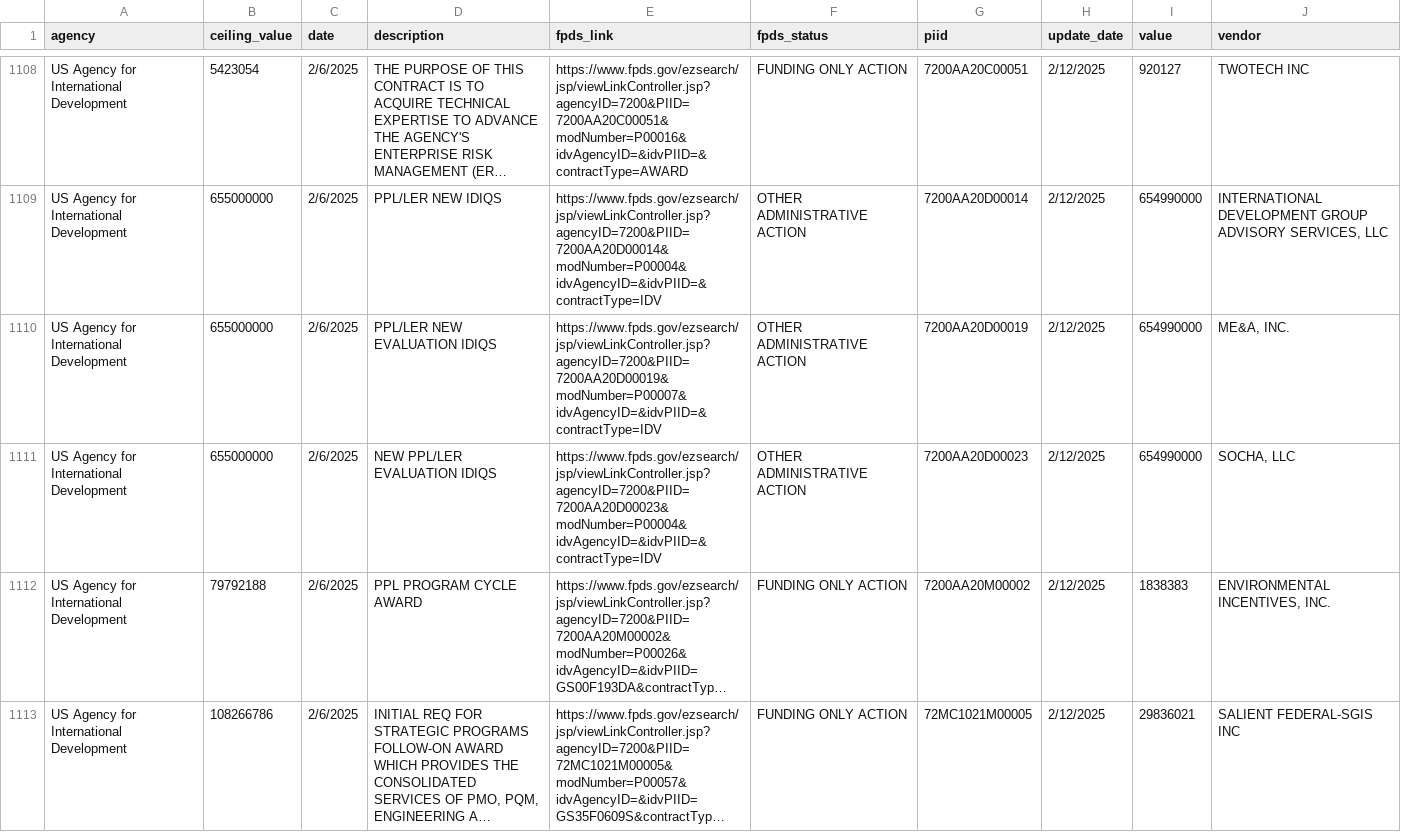
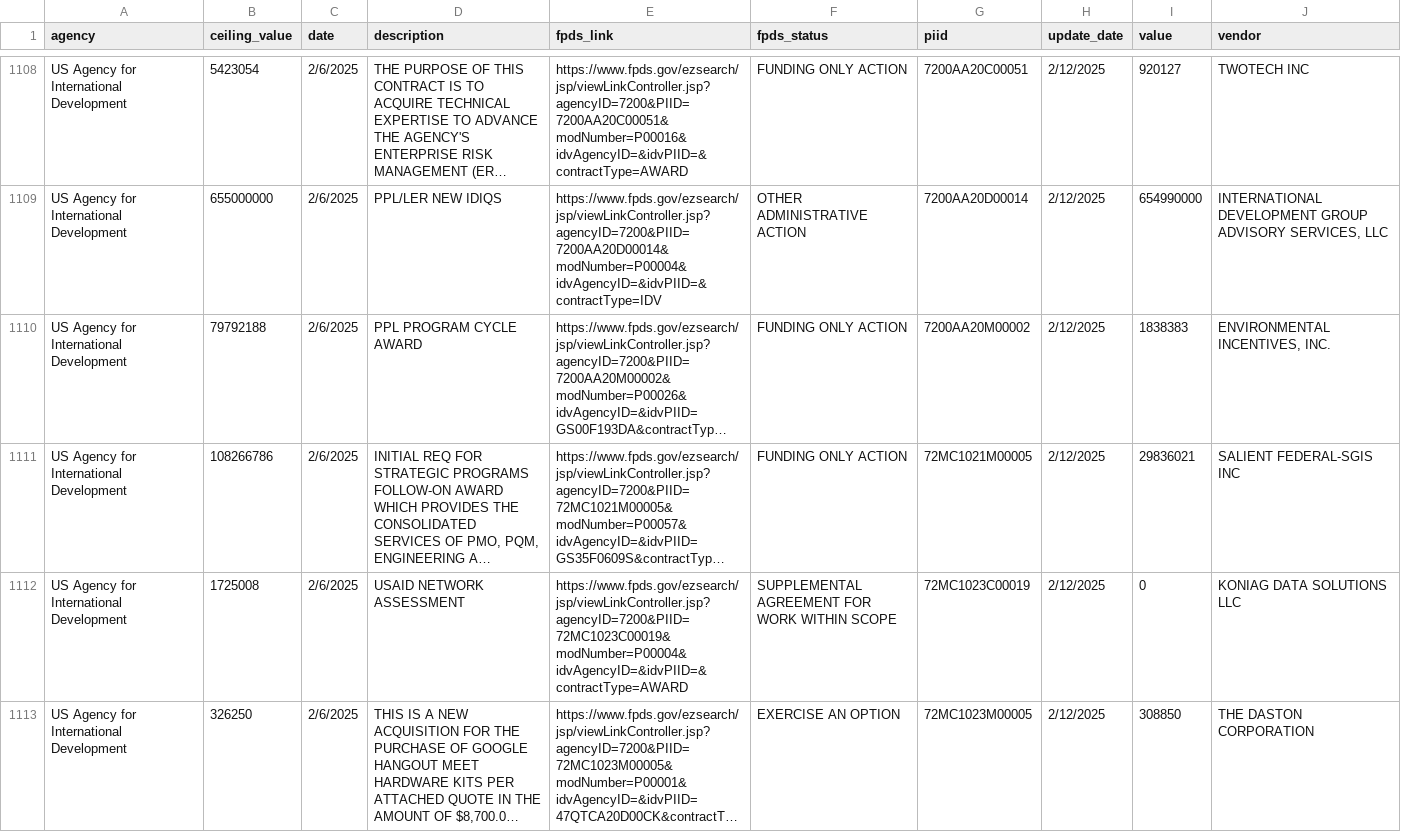
Before and after one commit to fartbagxp/doge, a CSV file: data/raw/doge_contracts_termination.csv, drawn as a sheet; only a part is shown, gaps mark what is left out; the shorter side is filled out with more unchanged rows; long unchanged cells end in …; the diff names each change by its address in the sheet, - before the commit and + after, or states it on an @@ line.

```diff
--- a/data/raw/doge_contracts_termination.csv
+++ b/data/raw/doge_contracts_termination.csv
-row 1110: US Agency for International Development | 655000000 | 2/6/2025 | PPL/LER NEW EVALUATION IDIQS | https://www.fpds.gov/ezsearch/jsp/viewLinkController.jsp?agencyID=7200&PIID=7200AA20D00019&modNumber=P00007&idvAgencyID=&idvPIID=&contractType=IDV | OTHER ADMINISTRATIVE ACTION | 7200AA20D00019 | 2/12/2025 | 654990000 | ME&A, INC.
-row 1111: US Agency for International Development | 655000000 | 2/6/2025 | NEW PPL/LER EVALUATION IDIQS | https://www.fpds.gov/ezsearch/jsp/viewLinkController.jsp?agencyID=7200&PIID=7200AA20D00023&modNumber=P00004&idvAgencyID=&idvPIID=&contractType=IDV | OTHER ADMINISTRATIVE ACTION | 7200AA20D00023 | 2/12/2025 | 654990000 | SOCHA, LLC
```
Also changed, not shown: 2 other files.
